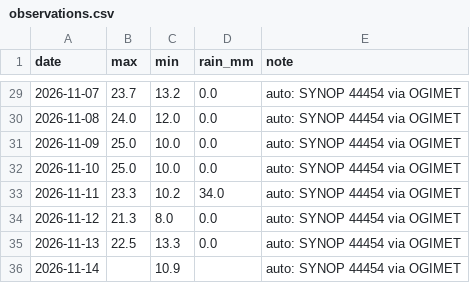
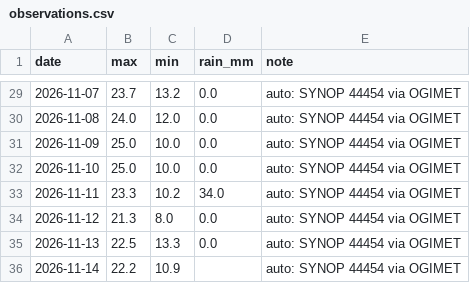
Before and after one commit to Binamraaa/Kathmandu_Climate_Insights, a CSV file: data/verification/observations.csv, drawn as a sheet; only a part is shown, gaps mark what is left out.

Commit message:
Observations 2026-11-14 21:52 NPT

```diff
--- a/data/verification/observations.csv
+++ b/data/verification/observations.csv
@@ -35,2 +35,2 @@ date,max,min,rain_mm,note
 2026-11-13,22.5,13.3,0.0,auto: SYNOP 44454 via OGIMET
-2026-11-14,,10.9,,auto: SYNOP 44454 via OGIMET
+2026-11-14,22.2,10.9,,auto: SYNOP 44454 via OGIMET
```
